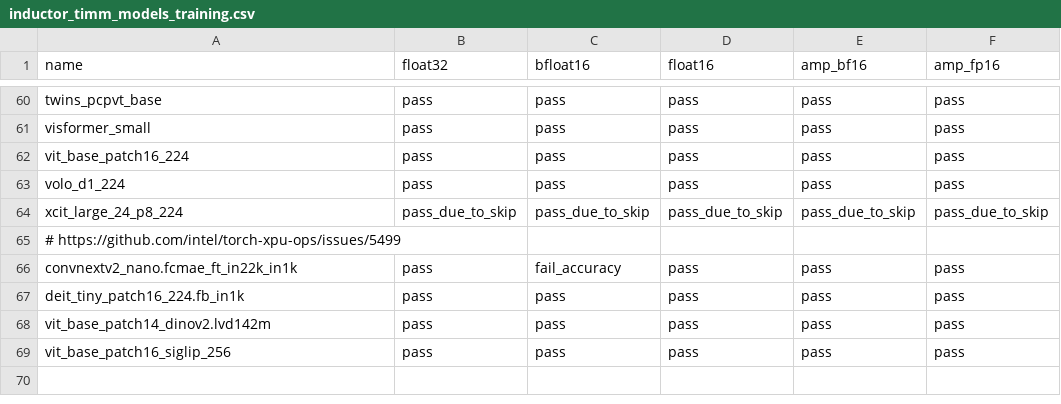
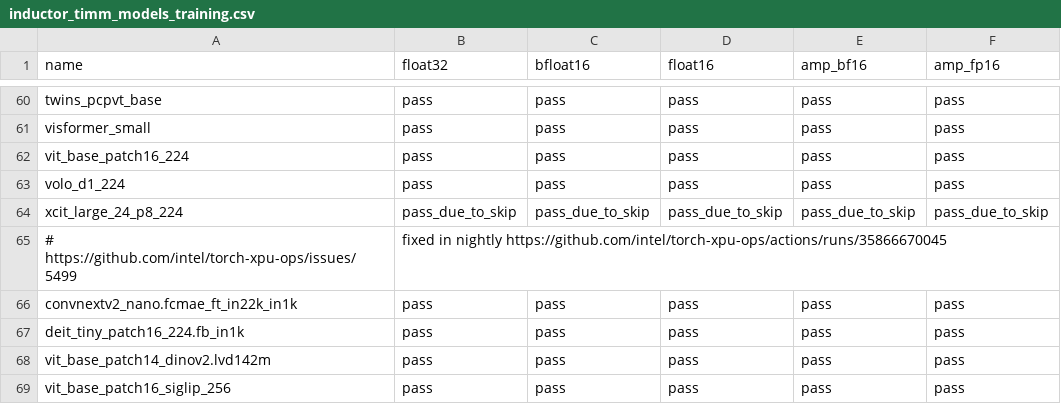
Before and after one commit to intel/torch-xpu-ops, a CSV file: .github/ci_expected_accuracy/rolling/inductor_timm_models_training.csv, drawn as a sheet; only a part is shown, gaps mark what is left out.

```diff
--- a/.github/ci_expected_accuracy/rolling/inductor_timm_models_training.csv
+++ b/.github/ci_expected_accuracy/rolling/inductor_timm_models_training.csv
@@ -64,4 +64,4 @@ volo_d1_224,pass,pass,pass,pass,pass
 xcit_large_24_p8_224,pass_due_to_skip,pass_due_to_skip,pass_due_to_skip,pass_due_to_skip,pass_due_to_skip
-# https://github.com/intel/torch-xpu-ops/issues/5499
-convnextv2_nano.fcmae_ft_in22k_in1k,pass,fail_accuracy,pass,pass,pass
+# https://github.com/intel/torch-xpu-ops/issues/5499, fixed in nightly https://github.com/intel/torch-xpu-ops/actions/runs/35866670045
+convnextv2_nano.fcmae_ft_in22k_in1k,pass,pass,pass,pass,pass
 deit_tiny_patch16_224.fb_in1k,pass,pass,pass,pass,pass
```
Also changed, not shown: .github/ci_expected_accuracy/rolling/inductor_torchbench_inference.csv, .github/ci_expected_accuracy/rolling/inductor_torchbench_training.csv.
